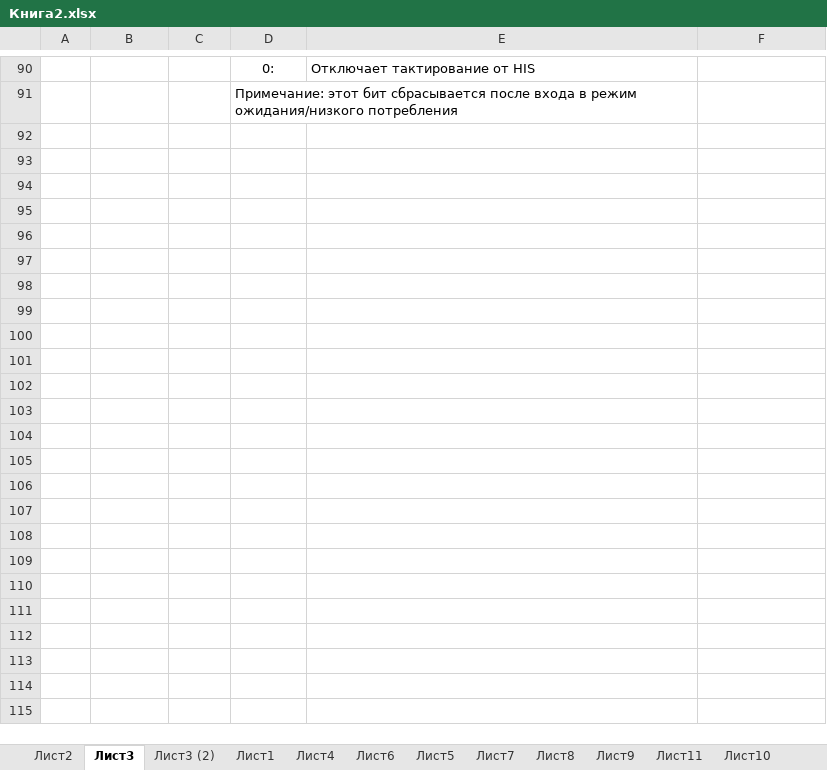
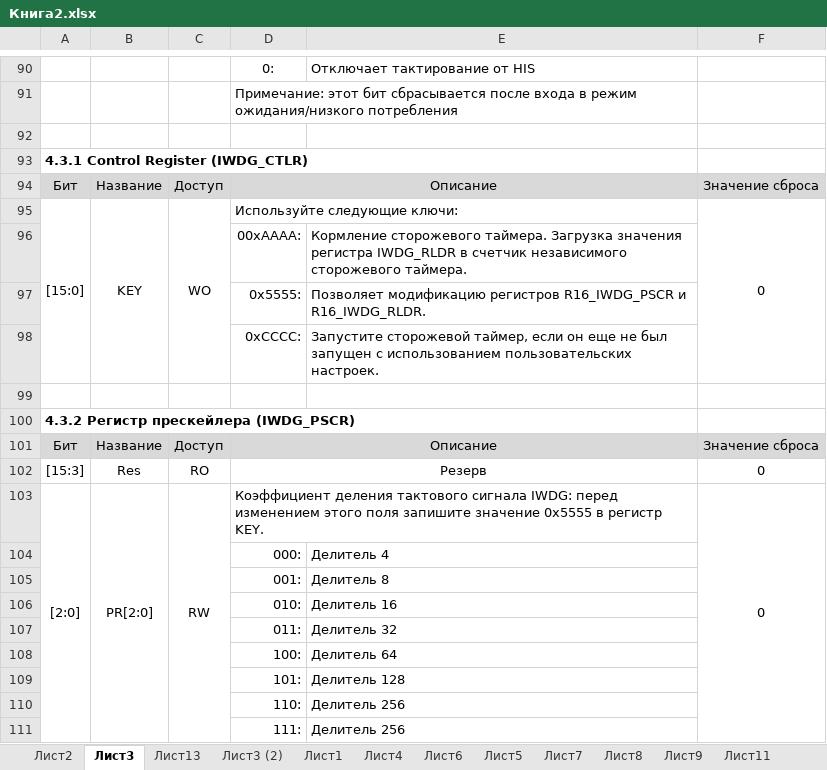
Before and after one commit to xWinIcex/CH32V003-RUS, an Excel workbook: Книга2.xlsx, sheet Лист3, drawn as a sheet; only a part is shown, gaps mark what is left out; values as stored, in another font and other column widths than the file's, no borders; the diff covers the shown part only; the diff names each change by its address in the sheet, - before the commit and + after, or states it on an @@ line.

```diff
--- a/Книга2.xlsx (sheet Лист3)
+++ b/Книга2.xlsx (sheet Лист3)
+sheet tab: Лист13
+row 92: (empty)
+row 93: 4.3.1 Control Register (IWDG_CTLR)
+row 94: Бит | Название | Доступ | Описание |  | Значение сброса
+row 95: [15:0] | KEY | WO | Используйте следующие ключи: |  | 0
+row 96:  |  |  | 00xAAAA: | Кормление сторожевого таймера. Загрузка значения регистра IWDG_RLDR в счетчик независимого сторожевого таймера.
+row 97:  |  |  | 0x5555: | Позволяет модификацию регистров R16_IWDG_PSCR и R16_IWDG_RLDR.
+row 98:  |  |  | 0xCCCC: | Запустите сторожевой таймер, если он еще не был запущен с использованием пользовательских настроек.
+row 99: (empty)
+row 100: 4.3.2 Регистр прескейлера (IWDG_PSCR)
+row 101: Бит | Название | Доступ | Описание |  | Значение сброса
+row 102: [15:3] | Res | RO | Резерв |  | 0
+row 103: [2:0] | PR[2:0] | RW | Коэффициент деления тактового сигнала IWDG: перед изменением этого поля запишите значение 0x5555 в регистр KEY. |  | 0
+row 104:  |  |  | 000: | Делитель 4
+row 105:  |  |  | 001: | Делитель 8
+row 106:  |  |  | 010: | Делитель 16
+row 107:  |  |  | 011: | Делитель 32
+row 108:  |  |  | 100: | Делитель 64
+row 109:  |  |  | 101: | Делитель 128
+row 110:  |  |  | 110: | Делитель 256
+row 111:  |  |  | 111: | Делитель 256
```
Also changed, not shown: 83 added rows elsewhere in this sheet, sheet Лист2, 1 other file.
